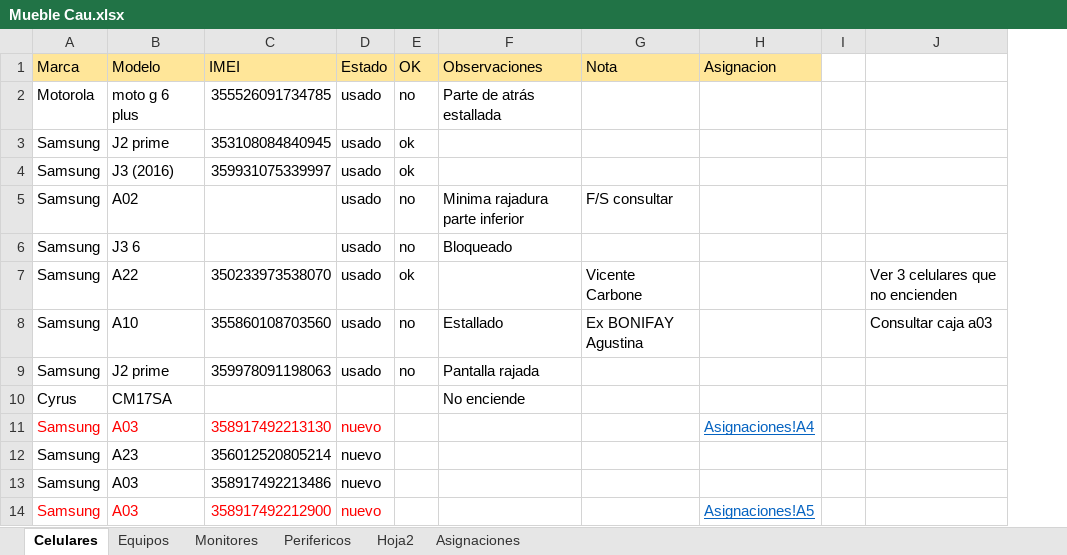
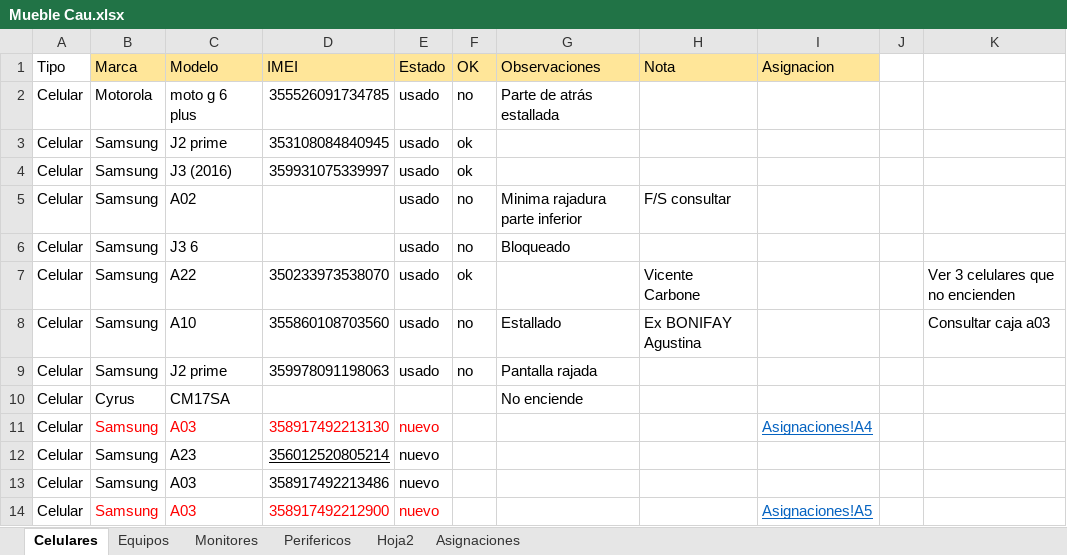
Before and after one commit to nicolasgonzalez98/inventario-aep, an Excel workbook: stockcau/Mueble Cau.xlsx, sheet Celulares, drawn as a sheet; only a part is shown; values as stored, in another font and other column widths than the file's, no borders; addresses are those after the commit; the diff names each change by its address in the sheet, - before the commit and + after, or states it on an @@ line.

```diff
--- a/stockcau/Mueble Cau.xlsx (sheet Celulares)
+++ b/stockcau/Mueble Cau.xlsx (sheet Celulares)
+column A (Tipo), rows 2-14: all Celular
-D12 underline: off
+D12 underline: on
```
Also changed, not shown: 3 other files.
